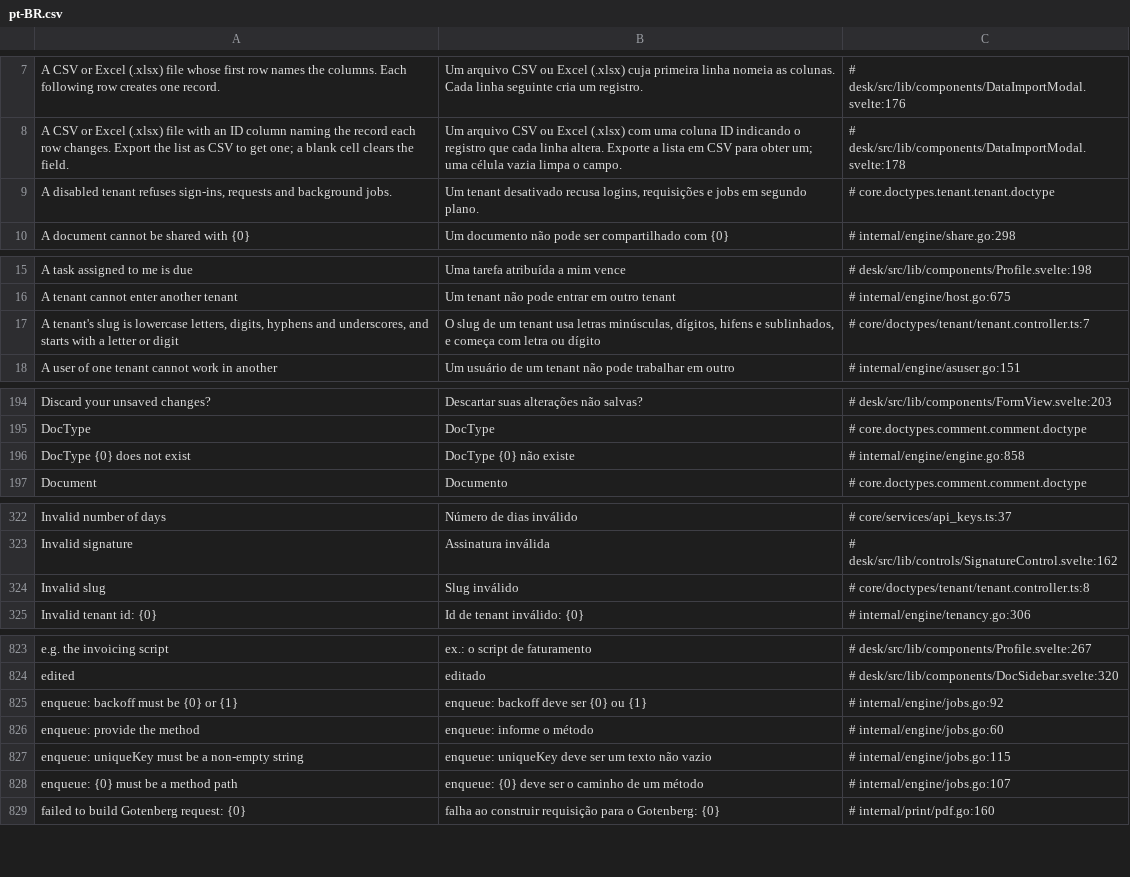
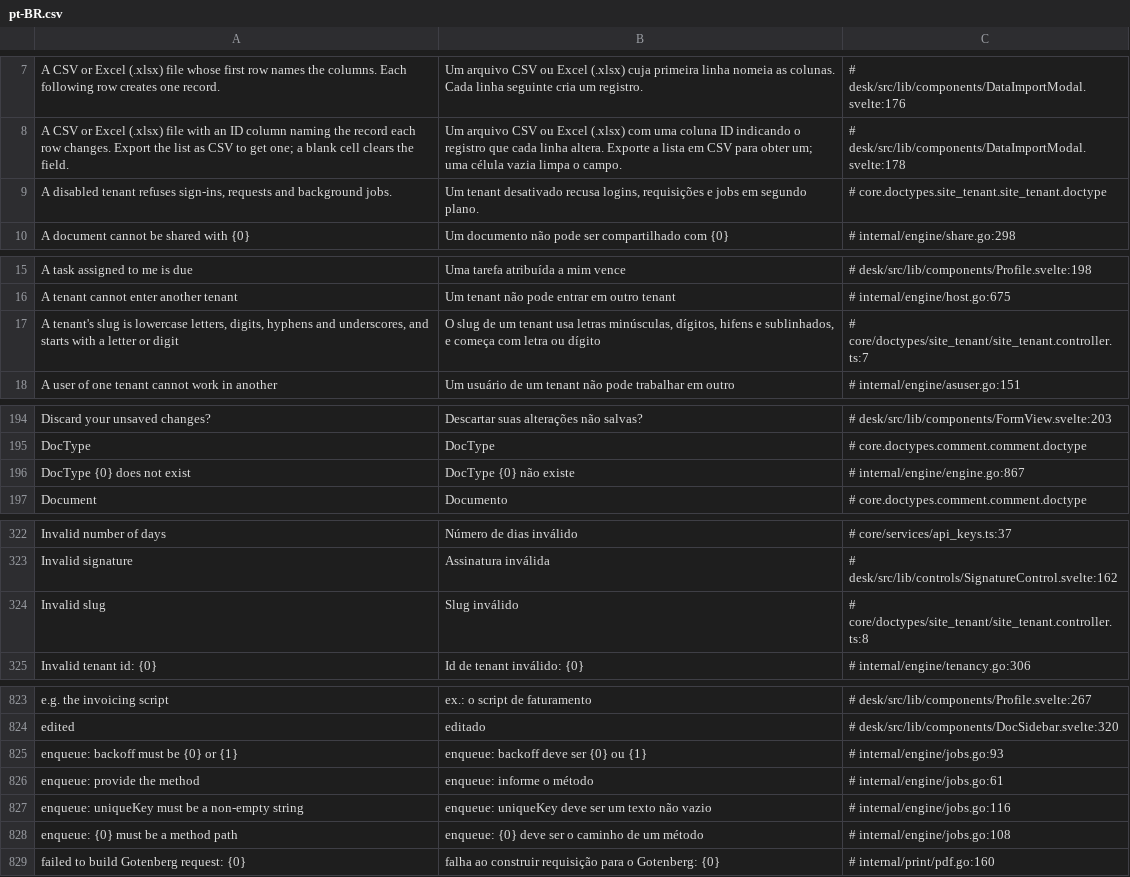
Before and after one commit to jrvidotti/ddcore, a CSV file: core/translations/pt-BR.csv, drawn as a sheet; only a part is shown, gaps mark what is left out; the diff covers the shown part only.

```diff
--- a/core/translations/pt-BR.csv
+++ b/core/translations/pt-BR.csv
@@ -8,3 +8,3 @@ A CSV or Excel (.xlsx) file whose first row names the columns. Each following ro
 A CSV or Excel (.xlsx) file with an ID column naming the record each row changes. Export the list as CSV to get one; a blank cell clears the field.,Um arquivo CSV ou Excel (.xlsx) com uma coluna ID indicando o registro que cada linha altera. Exporte a lista em CSV para obter um; uma célula vazia limpa o campo.,# desk/src/lib/components/DataImportModal.svelte:178
-"A disabled tenant refuses sign-ins, requests and background jobs.","Um tenant desativado recusa logins, requisições e jobs em segundo plano.",# core.doctypes.tenant.tenant.doctype
+"A disabled tenant refuses sign-ins, requests and background jobs.","Um tenant desativado recusa logins, requisições e jobs em segundo plano.",# core.doctypes.site_tenant.site_tenant.doctype
 A document cannot be shared with {0},Um documento não pode ser compartilhado com {0},# internal/engine/share.go:298
@@ -16,3 +16,3 @@ A task assigned to me is due,Uma tarefa atribuída a mim vence,# desk/src/lib/co
 A tenant cannot enter another tenant,Um tenant não pode entrar em outro tenant,# internal/engine/host.go:675
-"A tenant's slug is lowercase letters, digits, hyphens and underscores, and starts with a letter or digit","O slug de um tenant usa letras minúsculas, dígitos, hifens e sublinhados, e começa com letra ou dígito",# core/doctypes/tenant/tenant.controller.ts:7
+"A tenant's slug is lowercase letters, digits, hyphens and underscores, and starts with a letter or digit","O slug de um tenant usa letras minúsculas, dígitos, hifens e sublinhados, e começa com letra ou dígito",# core/doctypes/site_tenant/site_tenant.controller.ts:7
 A user of one tenant cannot work in another,Um usuário de um tenant não pode trabalhar em outro,# internal/engine/asuser.go:151
@@ -195,3 +195,3 @@ Discard your unsaved changes?,Descartar suas alterações não salvas?,# desk/sr
 DocType,DocType,# core.doctypes.comment.comment.doctype
-DocType {0} does not exist,DocType {0} não existe,# internal/engine/engine.go:858
+DocType {0} does not exist,DocType {0} não existe,# internal/engine/engine.go:867
 Document,Documento,# core.doctypes.comment.comment.doctype
@@ -323,3 +323,3 @@ Invalid number of days,Número de dias inválido,# core/services/api_keys.ts:37
 Invalid signature,Assinatura inválida,# desk/src/lib/controls/SignatureControl.svelte:162
-Invalid slug,Slug inválido,# core/doctypes/tenant/tenant.controller.ts:8
+Invalid slug,Slug inválido,# core/doctypes/site_tenant/site_tenant.controller.ts:8
 Invalid tenant id: {0},Id de tenant inválido: {0},# internal/engine/tenancy.go:306
@@ -824,6 +824,6 @@ e.g. the invoicing script,ex.: o script de faturamento,# desk/src/lib/components
 edited,editado,# desk/src/lib/components/DocSidebar.svelte:320
-enqueue: backoff must be {0} or {1},enqueue: backoff deve ser {0} ou {1},# internal/engine/jobs.go:92
-enqueue: provide the method,enqueue: informe o método,# internal/engine/jobs.go:60
-enqueue: uniqueKey must be a non-empty string,enqueue: uniqueKey deve ser um texto não vazio,# internal/engine/jobs.go:115
-enqueue: {0} must be a method path,enqueue: {0} deve ser o caminho de um método,# internal/engine/jobs.go:107
+enqueue: backoff must be {0} or {1},enqueue: backoff deve ser {0} ou {1},# internal/engine/jobs.go:93
+enqueue: provide the method,enqueue: informe o método,# internal/engine/jobs.go:61
+enqueue: uniqueKey must be a non-empty string,enqueue: uniqueKey deve ser um texto não vazio,# internal/engine/jobs.go:116
+enqueue: {0} must be a method path,enqueue: {0} deve ser o caminho de um método,# internal/engine/jobs.go:108
 failed to build Gotenberg request: {0},falha ao construir requisição para o Gotenberg: {0},# internal/print/pdf.go:160
```
Also changed, not shown: 3 edited cells elsewhere in this file, 25 other files.
